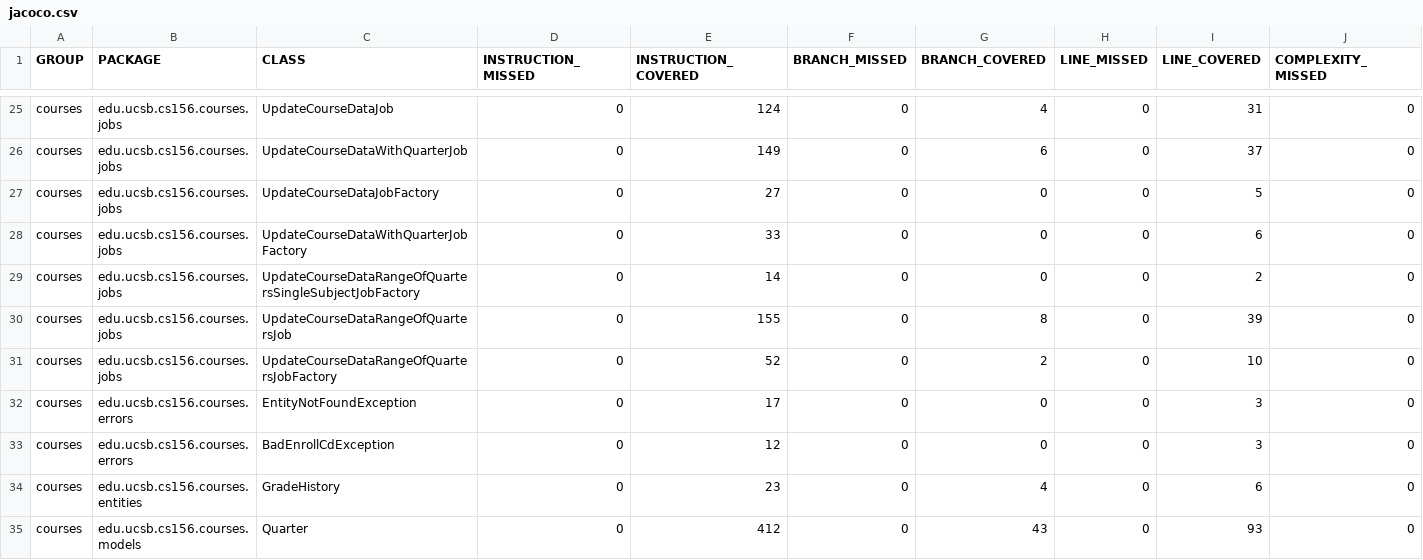
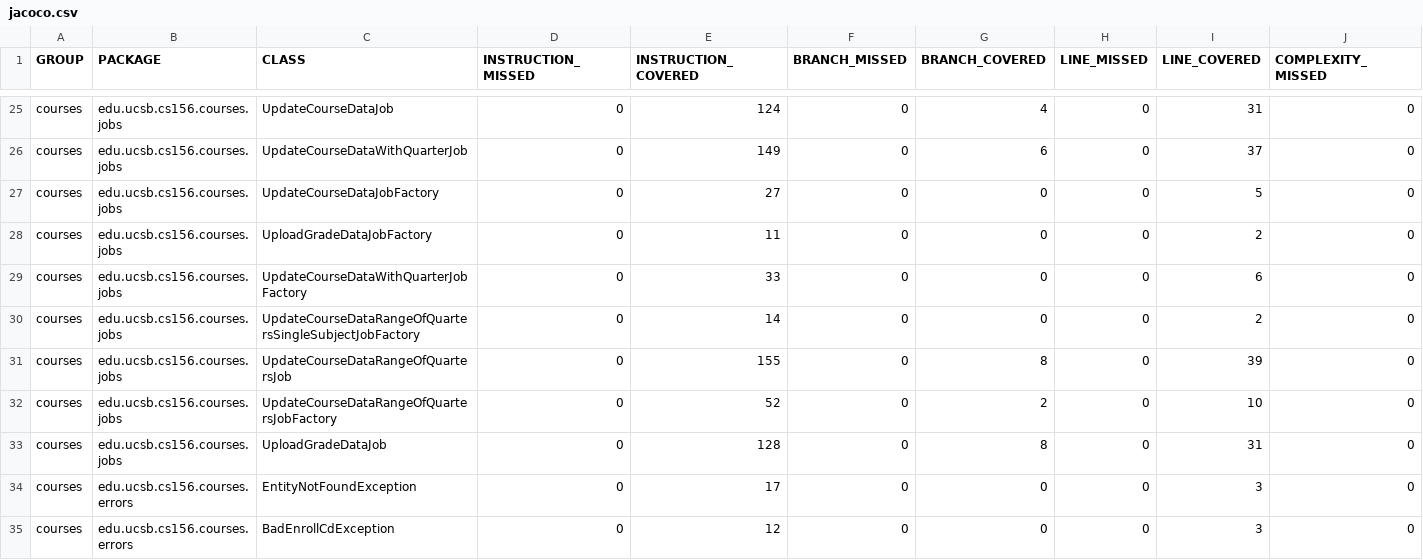
Before and after one commit to ucsb-cs156-s23/proj-courses-s23-7pm-1, a CSV file: jacoco/jacoco.csv, drawn as a sheet; only a part is shown, gaps mark what is left out; the shorter side is filled out with more unchanged rows; rows hold the shown columns only; the diff names each change by its address in the sheet, - before the commit and + after, or states it on an @@ line.

Commit message:
Deploying to gh-pages from @ ucsb-cs156-s23/proj-courses-s23-7pm-1@85899ded3ed2ed0641f7e7801350c9d5b241d8ad 🚀

```diff
--- a/jacoco/jacoco.csv
+++ b/jacoco/jacoco.csv
+row 28: courses | edu.ucsb.cs156.courses.jobs | UploadGradeDataJobFactory | 0 | 11 | 0 | 0 | 0 | 2 | 0
+row 33: courses | edu.ucsb.cs156.courses.jobs | UploadGradeDataJob | 0 | 128 | 0 | 8 | 0 | 31 | 0
```
Also changed, not shown: 9 other files.
